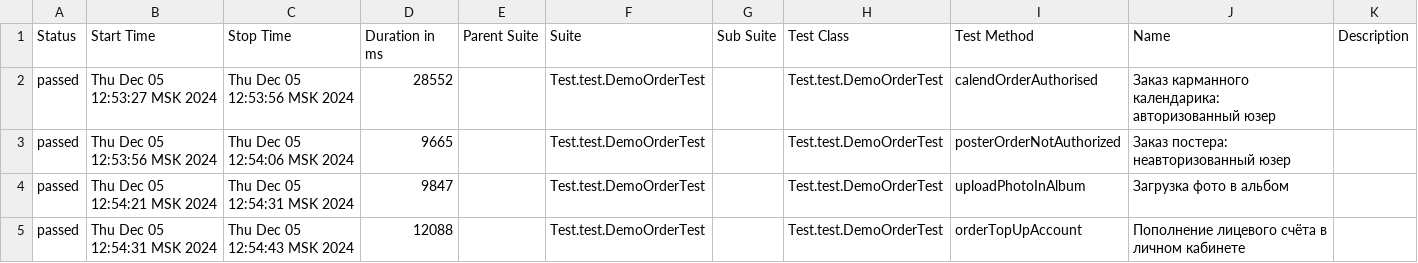
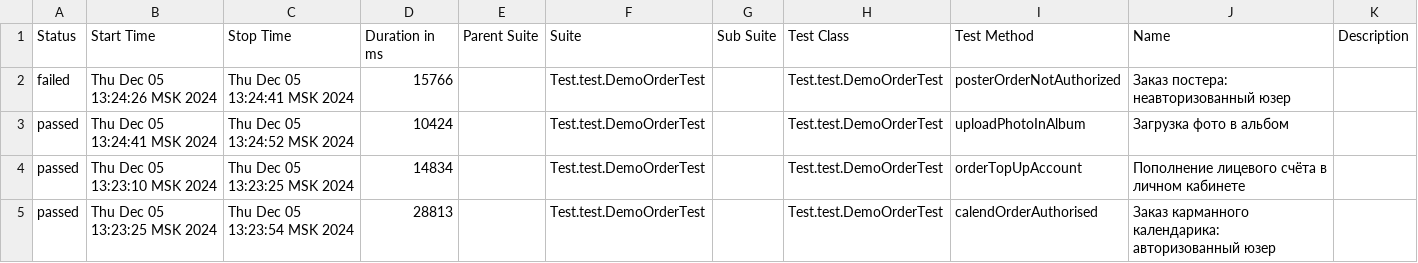
Before and after one commit to MariamPetr/allure-reports-for-web, a CSV file: web-master/allure-maven-plugin/data/suites.csv, drawn as a sheet.

Commit message:
Web Allure Report - master

```diff
--- a/web-master/allure-maven-plugin/data/suites.csv
+++ b/web-master/allure-maven-plugin/data/suites.csv
@@ -1,5 +1,5 @@
 "Status","Start Time","Stop Time","Duration in ms","Parent Suite","Suite","Sub Suite","Test Class","Test Method","Name","Description"
-"passed","Thu Dec 05 12:53:27 MSK 2024","Thu Dec 05 12:53:56 MSK 2024","28552","","Test.test.DemoOrderTest","","Test.test.DemoOrderTest","calendOrderAuthorised","Заказ карманного календарика: авторизованный юзер",""
-"passed","Thu Dec 05 12:53:56 MSK 2024","Thu Dec 05 12:54:06 MSK 2024","9665","","Test.test.DemoOrderTest","","Test.test.DemoOrderTest","posterOrderNotAuthorized","Заказ постера: неавторизованный юзер",""
-"passed","Thu Dec 05 12:54:21 MSK 2024","Thu Dec 05 12:54:31 MSK 2024","9847","","Test.test.DemoOrderTest","","Test.test.DemoOrderTest","uploadPhotoInAlbum","Загрузка фото в альбом",""
-"passed","Thu Dec 05 12:54:31 MSK 2024","Thu Dec 05 12:54:43 MSK 2024","12088","","Test.test.DemoOrderTest","","Test.test.DemoOrderTest","orderTopUpAccount","Пополнение лицевого счёта в личном кабинете",""
+"failed","Thu Dec 05 13:24:26 MSK 2024","Thu Dec 05 13:24:41 MSK 2024","15766","","Test.test.DemoOrderTest","","Test.test.DemoOrderTest","posterOrderNotAuthorized","Заказ постера: неавторизованный юзер",""
+"passed","Thu Dec 05 13:24:41 MSK 2024","Thu Dec 05 13:24:52 MSK 2024","10424","","Test.test.DemoOrderTest","","Test.test.DemoOrderTest","uploadPhotoInAlbum","Загрузка фото в альбом",""
+"passed","Thu Dec 05 13:23:10 MSK 2024","Thu Dec 05 13:23:25 MSK 2024","14834","","Test.test.DemoOrderTest","","Test.test.DemoOrderTest","orderTopUpAccount","Пополнение лицевого счёта в личном кабинете",""
+"passed","Thu Dec 05 13:23:25 MSK 2024","Thu Dec 05 13:23:54 MSK 2024","28813","","Test.test.DemoOrderTest","","Test.test.DemoOrderTest","calendOrderAuthorised","Заказ карманного календарика: авторизованный юзер",""
```
Also changed, not shown: 28 other files.
